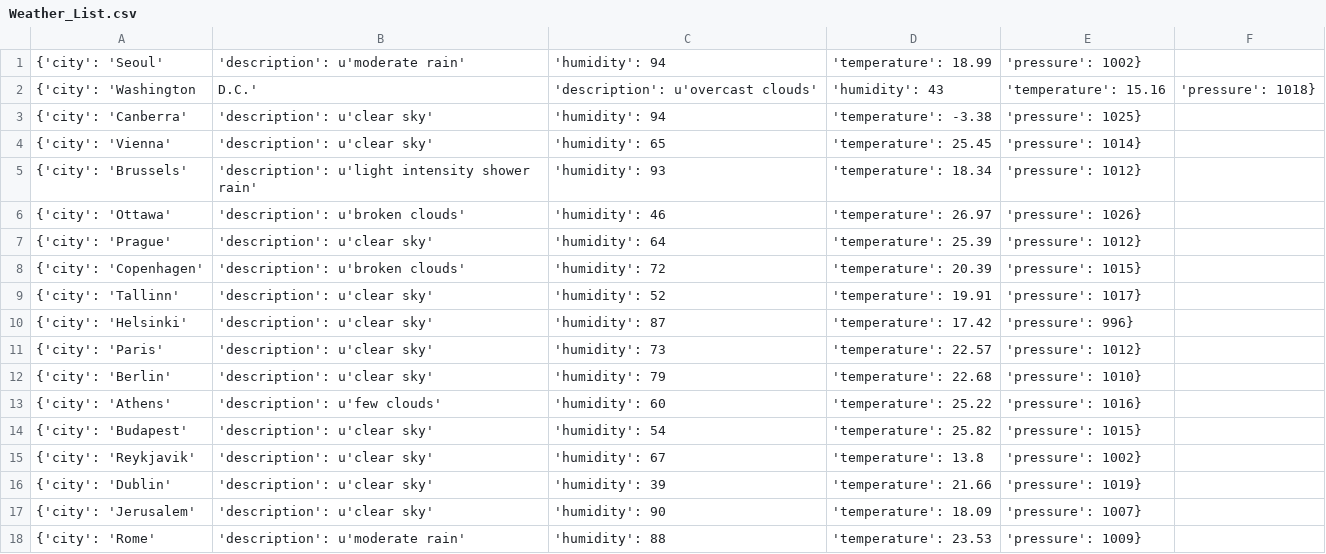
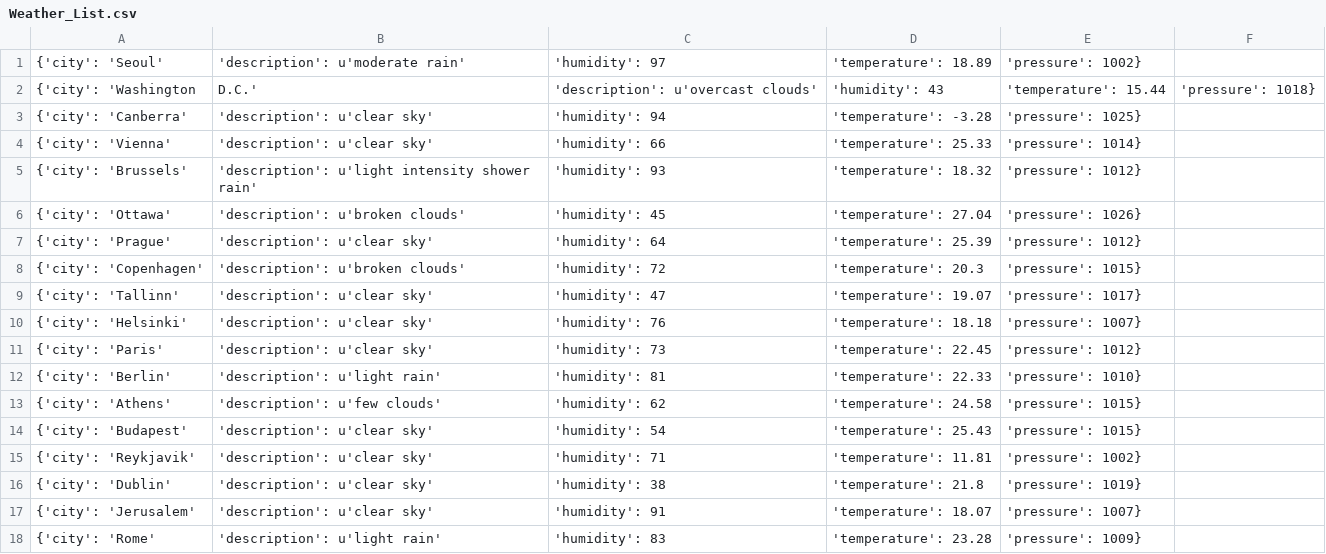
Before and after one commit to Alfie1996/Mega.github.io, a CSV file: Weather_List.csv, drawn as a sheet; only a part is shown; the diff covers the shown part only.

Commit message:
Auto commit at 2023-06-20 20:20:02.061256

```diff
--- a/Weather_List.csv
+++ b/Weather_List.csv
@@ -1,18 +1,18 @@
-{'city': 'Seoul', 'description': u'moderate rain', 'humidity': 94, 'temperature': 18.99, 'pressure': 1002}
-{'city': 'Washington, D.C.', 'description': u'overcast clouds', 'humidity': 43, 'temperature': 15.16, 'pressure': 1018}
-{'city': 'Canberra', 'description': u'clear sky', 'humidity': 94, 'temperature': -3.38, 'pressure': 1025}
-{'city': 'Vienna', 'description': u'clear sky', 'humidity': 65, 'temperature': 25.45, 'pressure': 1014}
-{'city': 'Brussels', 'description': u'light intensity shower rain', 'humidity': 93, 'temperature': 18.34, 'pressure': 1012}
-{'city': 'Ottawa', 'description': u'broken clouds', 'humidity': 46, 'temperature': 26.97, 'pressure': 1026}
+{'city': 'Seoul', 'description': u'moderate rain', 'humidity': 97, 'temperature': 18.89, 'pressure': 1002}
+{'city': 'Washington, D.C.', 'description': u'overcast clouds', 'humidity': 43, 'temperature': 15.44, 'pressure': 1018}
+{'city': 'Canberra', 'description': u'clear sky', 'humidity': 94, 'temperature': -3.28, 'pressure': 1025}
+{'city': 'Vienna', 'description': u'clear sky', 'humidity': 66, 'temperature': 25.33, 'pressure': 1014}
+{'city': 'Brussels', 'description': u'light intensity shower rain', 'humidity': 93, 'temperature': 18.32, 'pressure': 1012}
+{'city': 'Ottawa', 'description': u'broken clouds', 'humidity': 45, 'temperature': 27.04, 'pressure': 1026}
 {'city': 'Prague', 'description': u'clear sky', 'humidity': 64, 'temperature': 25.39, 'pressure': 1012}
-{'city': 'Copenhagen', 'description': u'broken clouds', 'humidity': 72, 'temperature': 20.39, 'pressure': 1015}
-{'city': 'Tallinn', 'description': u'clear sky', 'humidity': 52, 'temperature': 19.91, 'pressure': 1017}
-{'city': 'Helsinki', 'description': u'clear sky', 'humidity': 87, 'temperature': 17.42, 'pressure': 996}
-{'city': 'Paris', 'description': u'clear sky', 'humidity': 73, 'temperature': 22.57, 'pressure': 1012}
-{'city': 'Berlin', 'description': u'clear sky', 'humidity': 79, 'temperature': 22.68, 'pressure': 1010}
-{'city': 'Athens', 'description': u'few clouds', 'humidity': 60, 'temperature': 25.22, 'pressure': 1016}
-{'city': 'Budapest', 'description': u'clear sky', 'humidity': 54, 'temperature': 25.82, 'pressure': 1015}
-{'city': 'Reykjavik', 'description': u'clear sky', 'humidity': 67, 'temperature': 13.8, 'pressure': 1002}
-{'city': 'Dublin', 'description': u'clear sky', 'humidity': 39, 'temperature': 21.66, 'pressure': 1019}
-{'city': 'Jerusalem', 'description': u'clear sky', 'humidity': 90, 'temperature': 18.09, 'pressure': 1007}
-{'city': 'Rome', 'description': u'moderate rain', 'humidity': 88, 'temperature': 23.53, 'pressure': 1009}
+{'city': 'Copenhagen', 'description': u'broken clouds', 'humidity': 72, 'temperature': 20.3, 'pressure': 1015}
+{'city': 'Tallinn', 'description': u'clear sky', 'humidity': 47, 'temperature': 19.07, 'pressure': 1017}
+{'city': 'Helsinki', 'description': u'clear sky', 'humidity': 76, 'temperature': 18.18, 'pressure': 1007}
+{'city': 'Paris', 'description': u'clear sky', 'humidity': 73, 'temperature': 22.45, 'pressure': 1012}
+{'city': 'Berlin', 'description': u'light rain', 'humidity': 81, 'temperature': 22.33, 'pressure': 1010}
+{'city': 'Athens', 'description': u'few clouds', 'humidity': 62, 'temperature': 24.58, 'pressure': 1015}
+{'city': 'Budapest', 'description': u'clear sky', 'humidity': 54, 'temperature': 25.43, 'pressure': 1015}
+{'city': 'Reykjavik', 'description': u'clear sky', 'humidity': 71, 'temperature': 11.81, 'pressure': 1002}
+{'city': 'Dublin', 'description': u'clear sky', 'humidity': 38, 'temperature': 21.8, 'pressure': 1019}
+{'city': 'Jerusalem', 'description': u'clear sky', 'humidity': 91, 'temperature': 18.07, 'pressure': 1007}
+{'city': 'Rome', 'description': u'light rain', 'humidity': 83, 'temperature': 23.28, 'pressure': 1009}
```
Also changed, not shown: 32 edited cells elsewhere in this file.
